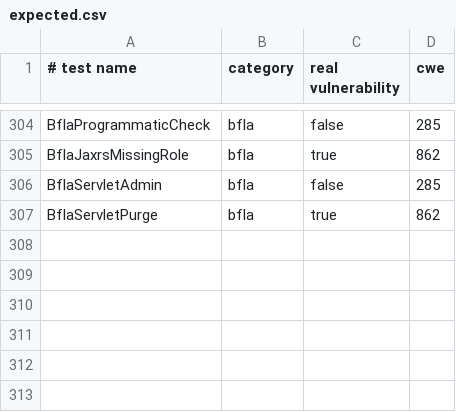
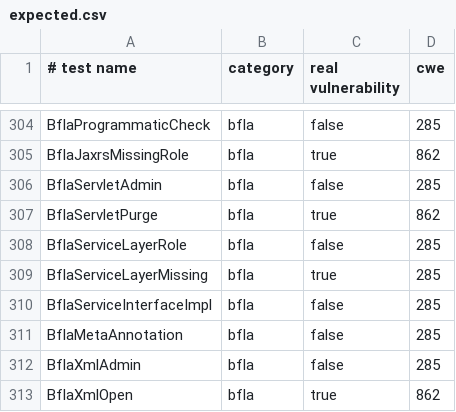
Before and after one commit to SahadySao/JavaVulnLab, a CSV file: expected.csv, drawn as a sheet; only a part is shown, gaps mark what is left out.

Commit message:
Ajout de 6 cas bfla (couche service, interface, méta-annotation, configuration XML)

```diff
--- a/expected.csv
+++ b/expected.csv
@@ -307 +307,7 @@ BflaServletAdmin,bfla,false,285
 BflaServletPurge,bfla,true,862
+BflaServiceLayerRole,bfla,false,285
+BflaServiceLayerMissing,bfla,true,285
+BflaServiceInterfaceImpl,bfla,false,285
+BflaMetaAnnotation,bfla,false,285
+BflaXmlAdmin,bfla,false,285
+BflaXmlOpen,bfla,true,862
```
Also changed, not shown: 8 other files.
